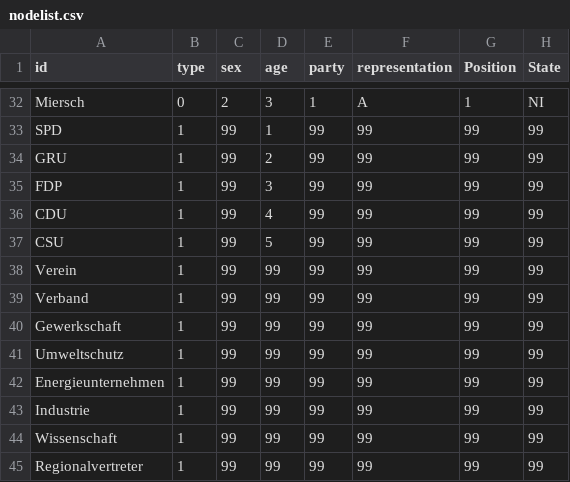
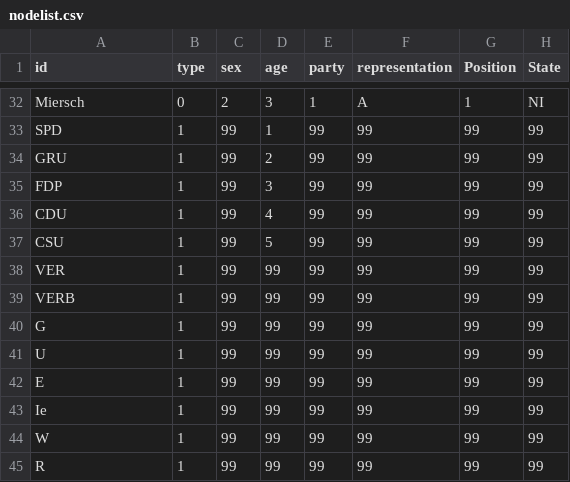
Before and after one commit to Kevin-K-R/Kohlekommission, a CSV file: nodelist.csv, drawn as a sheet; only a part is shown, gaps mark what is left out.

Commit message:
Update nodelist.csv

```diff
--- a/nodelist.csv
+++ b/nodelist.csv
@@ -37,9 +37,9 @@ CDU,1,99,4,99,99,99,99
 CSU,1,99,5,99,99,99,99
-Verein,1,99,99,99,99,99,99
-Verband,1,99,99,99,99,99,99
-Gewerkschaft,1,99,99,99,99,99,99
-Umweltschutz,1,99,99,99,99,99,99
-Energieunternehmen,1,99,99,99,99,99,99
-Industrie,1,99,99,99,99,99,99
-Wissenschaft,1,99,99,99,99,99,99
-Regionalvertreter,1,99,99,99,99,99,99
+VER,1,99,99,99,99,99,99
+VERB,1,99,99,99,99,99,99
+G,1,99,99,99,99,99,99
+U,1,99,99,99,99,99,99
+E,1,99,99,99,99,99,99
+Ie,1,99,99,99,99,99,99
+W,1,99,99,99,99,99,99
+R,1,99,99,99,99,99,99
```
